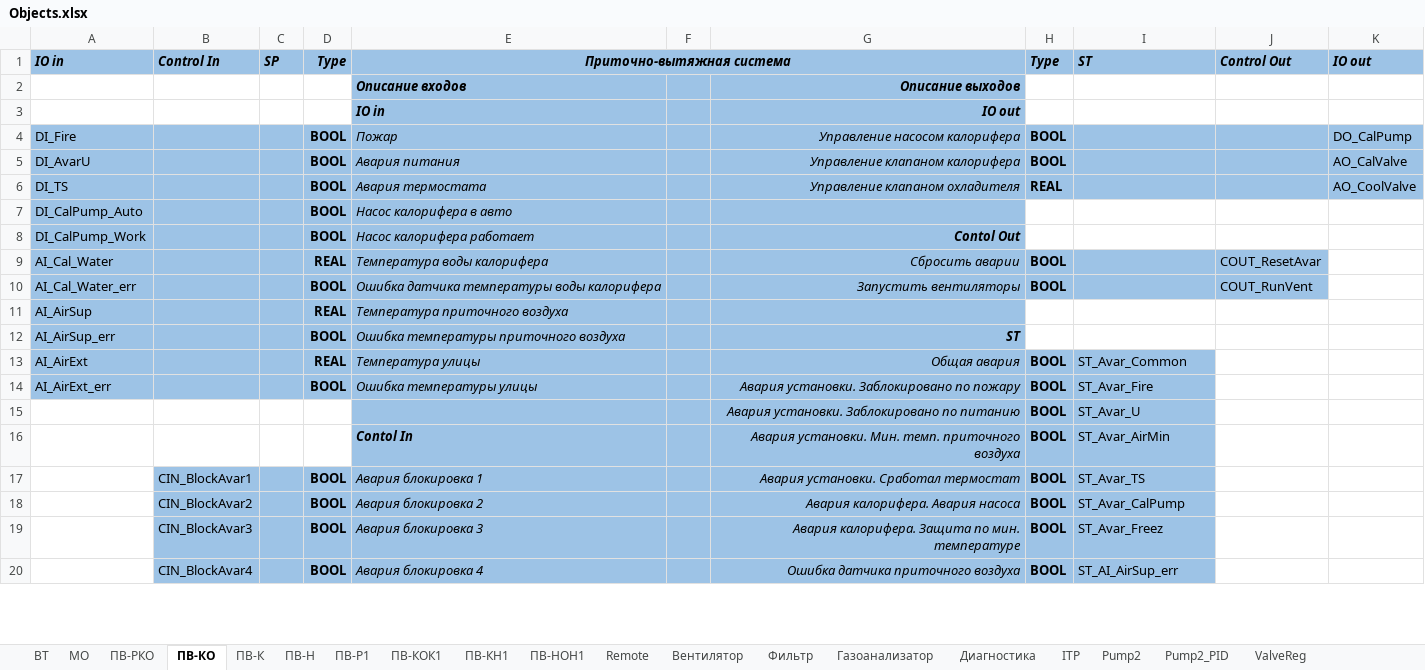
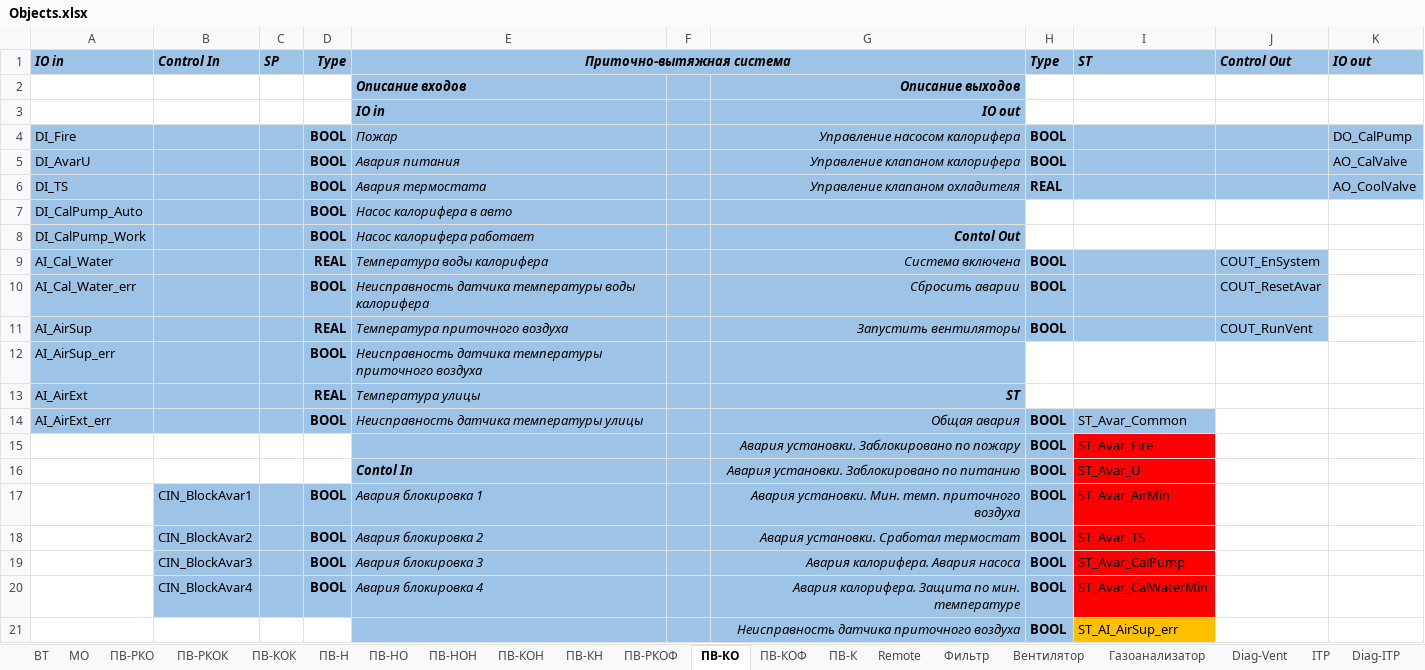
Before and after one commit to artrus/EcoStruxureConfigurator, an Excel workbook: EcoStruxureConfigurator/_Res/Objects.xlsx, sheet ПВ-КО, drawn as a sheet; only a part is shown; values as stored, in another font and other column widths than the file's, no borders; removed rows and columns are numbered as before the commit, all else as after; the diff covers the shown part only; the diff names each change by its address in the sheet, - before the commit and + after, or states it on an @@ line.

```diff
--- a/EcoStruxureConfigurator/_Res/Objects.xlsx (sheet ПВ-КО)
+++ b/EcoStruxureConfigurator/_Res/Objects.xlsx (sheet ПВ-КО)
-sheet tab: Диагностика
+sheet tab: Diag-Vent
-sheet tab: ПВ-Р1
-sheet tab: ПВ-КОК1
-sheet tab: ПВ-КН1
-sheet tab: ПВ-НОН1
+sheet tab: ПВ-РКОК
+sheet tab: ПВ-КОК
+sheet tab: ПВ-НО
+sheet tab: ПВ-НОН
+sheet tab: ПВ-КОН
+sheet tab: ПВ-КН
+sheet tab: ПВ-РКОФ
+sheet tab: ПВ-КОФ
+sheet tab: Diag-ITP
@@ sheet tab order changed: ВТ | МО | ПВ-РКО | ПВ-РКОК | ПВ-КОК | ПВ-Н | ПВ-НО | ПВ-НОН | ПВ-КОН | ПВ-КН | ПВ-РКОФ | ПВ-КО | ПВ-КОФ | ПВ-К | Remote | Фильтр | Вентилятор | Газоанализатор | Diag-Vent | ITP | Diag-ITP @@
-G9: Сбросить аварии
+G9: Система включена
-J9 (Control Out): COUT_ResetAvar
+J9 (Control Out): COUT_EnSystem
-E10 (Приточно-вытяжная система): Ошибка датчика температуры…
+E10 (Приточно-вытяжная система): Неисправность датчика температуры…
-G10: Запустить вентиляторы
+G10: Сбросить аварии
-J10 (Control Out): COUT_RunVent
+J10 (Control Out): COUT_ResetAvar
-G11: (empty)
+G11: Запустить вентиляторы
-H11 (Type): (empty)
+H11 (Type): BOOL
-H11:J11 fill: none
+H11:J11 fill: #9DC3E6
-J11 (Control Out): (empty)
+J11 (Control Out): COUT_RunVent
-E12 (Приточно-вытяжная система): Ошибка температуры приточного воздуха
+E12 (Приточно-вытяжная система): Неисправность датчика температуры приточного воздуха
-G12: ST
+G12: (empty)
+row 13: AI_AirExt |  |  | REAL | Температура улицы |  | ST
-A14 (IO in): AI_AirExt
+A14 (IO in): AI_AirExt_err
-D14 (Type): REAL
+D14 (Type): BOOL
-E14 (Приточно-вытяжная система): Температура улицы
+E14 (Приточно-вытяжная система): Неисправность датчика температуры улицы
-row 14: AI_AirExt_err |  |  | BOOL | Ошибка температуры улицы |  | Авария установки. Заблокировано по пожару | BOOL | ST_Avar_Fire
-G15: Авария установки. Заблокировано по питанию
+G15: Авария установки. Заблокировано по пожару
-I15 (ST): ST_Avar_U
+I15 (ST): ST_Avar_Fire
-I15:I20 fill: #9DC3E6
+I15:I20 fill: #FF0000
-G16: Авария установки. Мин. темп. приточного воздуха
+G16: Авария установки. Заблокировано по питанию
-I16 (ST): ST_Avar_AirMin
+I16 (ST): ST_Avar_U
-G17: Авария установки. Сработал термостат
+G17: Авария установки. Мин. темп. приточного воздуха
-I17 (ST): ST_Avar_TS
+I17 (ST): ST_Avar_AirMin
-G18: Авария калорифера. Авария насоса
+G18: Авария установки. Сработал термостат
-I18 (ST): ST_Avar_CalPump
+I18 (ST): ST_Avar_TS
-G19: Авария калорифера. Защита по мин. температуре
+G19: Авария калорифера. Авария насоса
-I19 (ST): ST_Avar_Freez
+I19 (ST): ST_Avar_CalPump
-G20: Ошибка датчика приточного воздуха
+G20: Авария калорифера. Защита по мин. температуре
-I20 (ST): ST_AI_AirSup_err
+I20 (ST): ST_Avar_CalWaterMin
+row 21:  |  |  |  |  |  | Неисправность датчика приточного воздуха | BOOL | ST_AI_AirSup_err
```
Also changed, not shown: 2 added rows, 33 removed rows, 122 edited cells and cell formats elsewhere in this sheet, sheet Diag-Vent, sheet ПВ-РКО, sheet ПВ-Н, sheet ПВ-К, sheet Pump2_PID, sheet Pump2, 11 more sheets, other sheet tabs, 53 other files.
